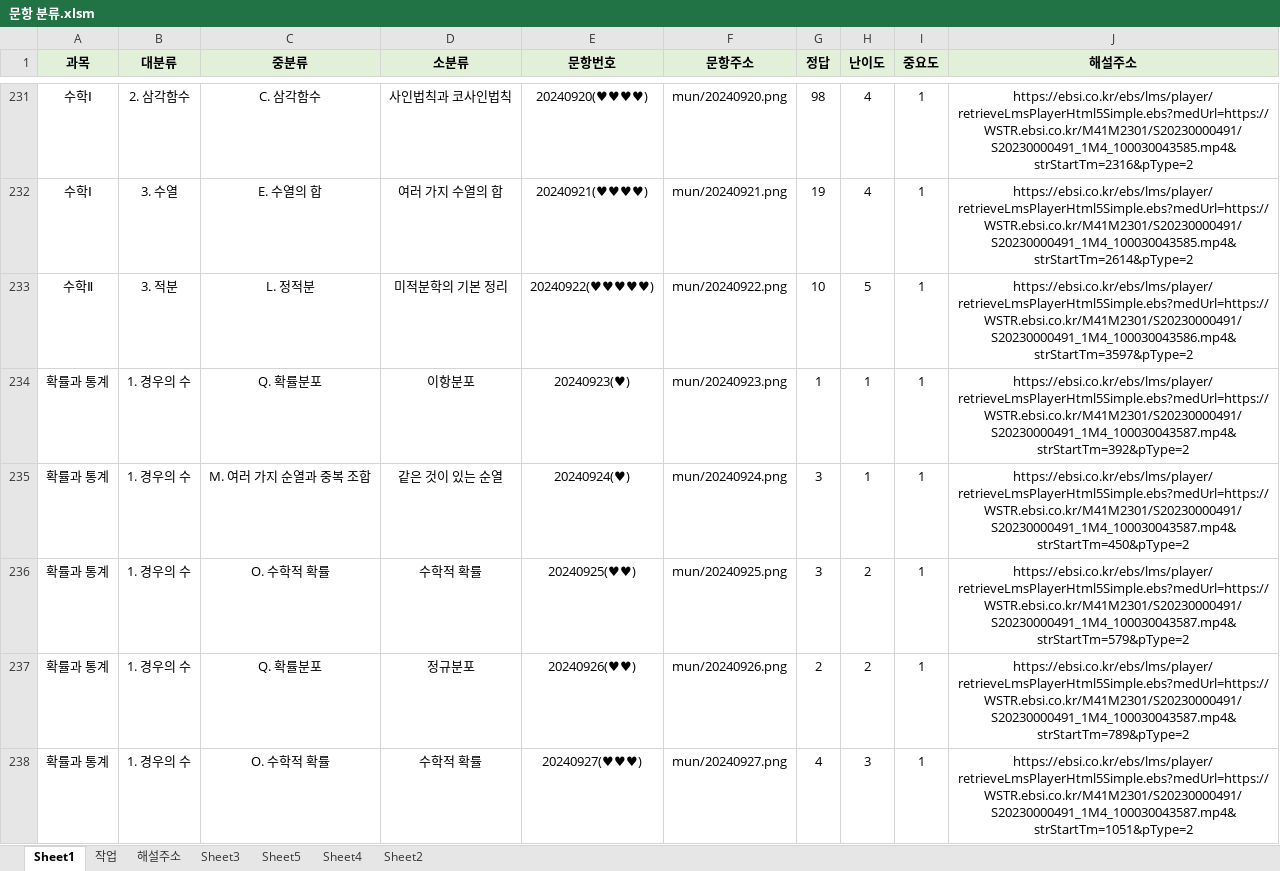
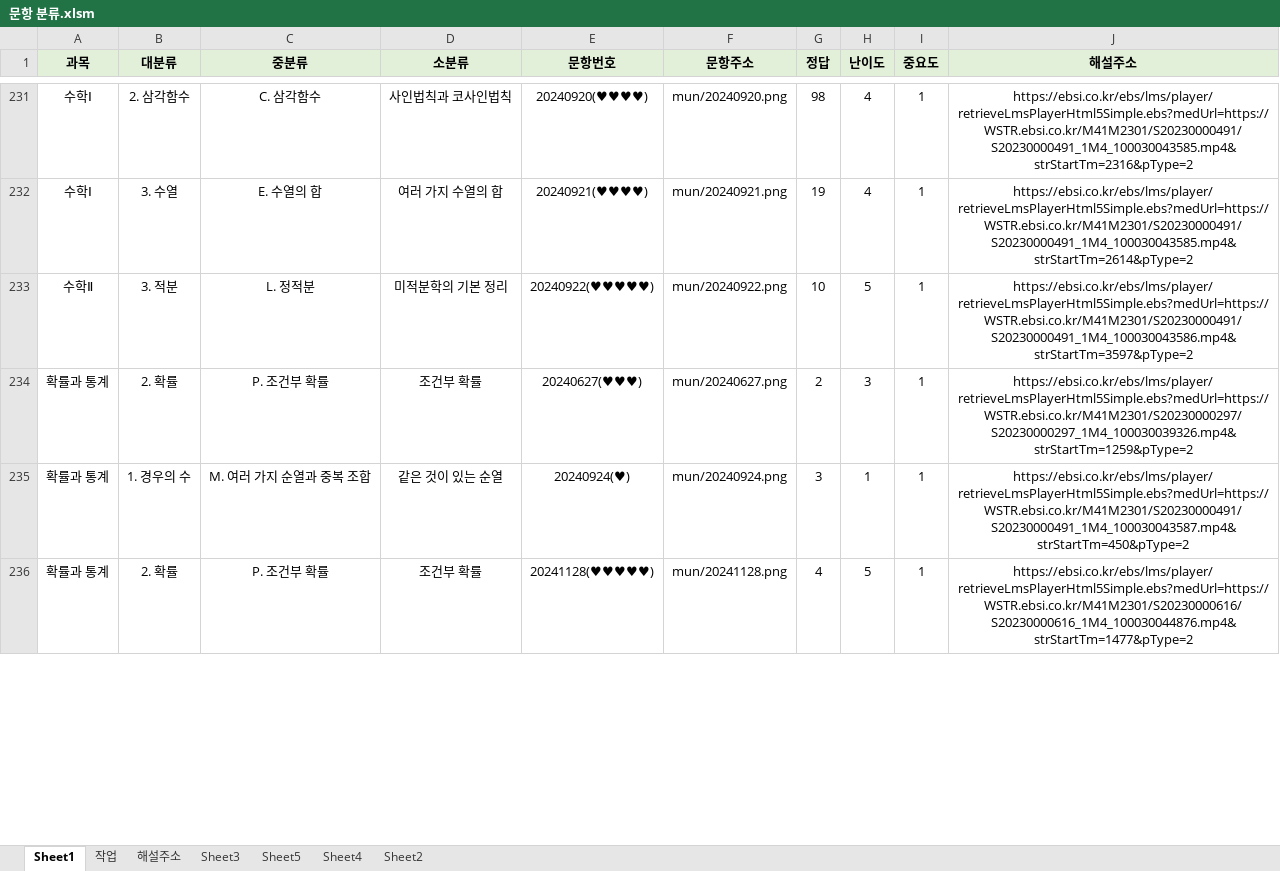
Before and after one commit to keyhoney/gaesaegi, an Excel workbook: 문항 분류.xlsm, sheet Sheet1, drawn as a sheet; only a part is shown, gaps mark what is left out; values as stored, in another font and other column widths than the file's, no borders; charts and pictures not drawn; removed rows and columns are numbered as before the commit, all else as after; the diff covers the shown part only; the diff names each change by its address in the sheet, - before the commit and + after, or states it on an @@ line.

```diff
--- a/문항 분류.xlsm (sheet Sheet1)
+++ b/문항 분류.xlsm (sheet Sheet1)
-B234 (대분류): 1. 경우의 수
+B234 (대분류): 2. 확률
-C234 (중분류): Q. 확률분포
+C234 (중분류): P. 조건부 확률
-D234 (소분류): 이항분포
+D234 (소분류): 조건부 확률
-E234 (문항번호): 20240923(♥)
+E234 (문항번호): 20240627(♥♥♥)
-F234 (문항주소): mun/20240923.png
+F234 (문항주소): mun/20240627.png
-G234 (정답): 1
+G234 (정답): 2
-H234 (난이도): 1
+H234 (난이도): 3
-J234 (해설주소): https://ebsi.co.kr/ebs/lms/player/retrieveLmsPlayerHtml5Simple.ebs?medUrl=https://WSTR.ebsi.co.kr/M41M2301/S20230000491/S20230000491_1M4_100030043587.mp4&strStartTm=392&pType=2
+J234 (해설주소): https://ebsi.co.kr/ebs/lms/player/retrieveLmsPlayerHtml5Simple.ebs?medUrl=https://WSTR.ebsi.co.kr/M41M2301/S20230000297/S20230000297_1M4_100030039326.mp4&strStartTm=1259&pType=2
-row 236: 확률과 통계 | 1. 경우의 수 | O. 수학적 확률 | 수학적 확률 | 20240925(♥♥) | mun/20240925.png | 3 | 2 | 1 | https://ebsi.co.kr/ebs/lms/player/retrieveLmsPlayerHtml5Simple.ebs?medUrl=https://WSTR.ebsi.co.kr/M41M2301/S20230000491/S20230000491_1M4_100030043587.mp4&strStartTm=579&pType=2
-row 237: 확률과 통계 | 1. 경우의 수 | Q. 확률분포 | 정규분포 | 20240926(♥♥) | mun/20240926.png | 2 | 2 | 1 | https://ebsi.co.kr/ebs/lms/player/retrieveLmsPlayerHtml5Simple.ebs?medUrl=https://WSTR.ebsi.co.kr/M41M2301/S20230000491/S20230000491_1M4_100030043587.mp4&strStartTm=789&pType=2
-B236 (대분류): 1. 경우의 수
+B236 (대분류): 2. 확률
-C236 (중분류): O. 수학적 확률
+C236 (중분류): P. 조건부 확률
-D236 (소분류): 수학적 확률
+D236 (소분류): 조건부 확률
-E236 (문항번호): 20240927(♥♥♥)
+E236 (문항번호): 20241128(♥♥♥♥♥)
-F236 (문항주소): mun/20240927.png
+F236 (문항주소): mun/20241128.png
-H236 (난이도): 3
+H236 (난이도): 5
-J236 (해설주소): https://ebsi.co.kr/ebs/lms/player/retrieveLmsPlayerHtml5Simple.ebs?medUrl=https://WSTR.ebsi.co.kr/M41M2301/S20230000491/S20230000491_1M4_100030043587.mp4&strStartTm=1051&pType=2
+J236 (해설주소): https://ebsi.co.kr/ebs/lms/player/retrieveLmsPlayerHtml5Simple.ebs?medUrl=https://WSTR.ebsi.co.kr/M41M2301/S20230000616/S20230000616_1M4_100030044876.mp4&strStartTm=1477&pType=2
```
Also changed, not shown: 12 added rows, 10 removed rows and 304 edited cells elsewhere in this sheet, sheet 작업, sheet Sheet3, formulas that keep their value, 1 other file.
